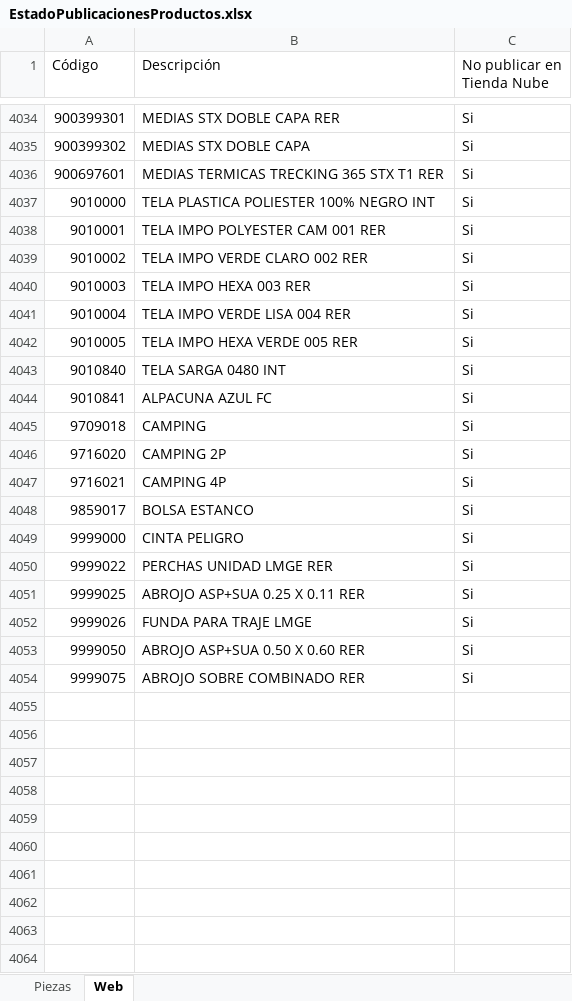
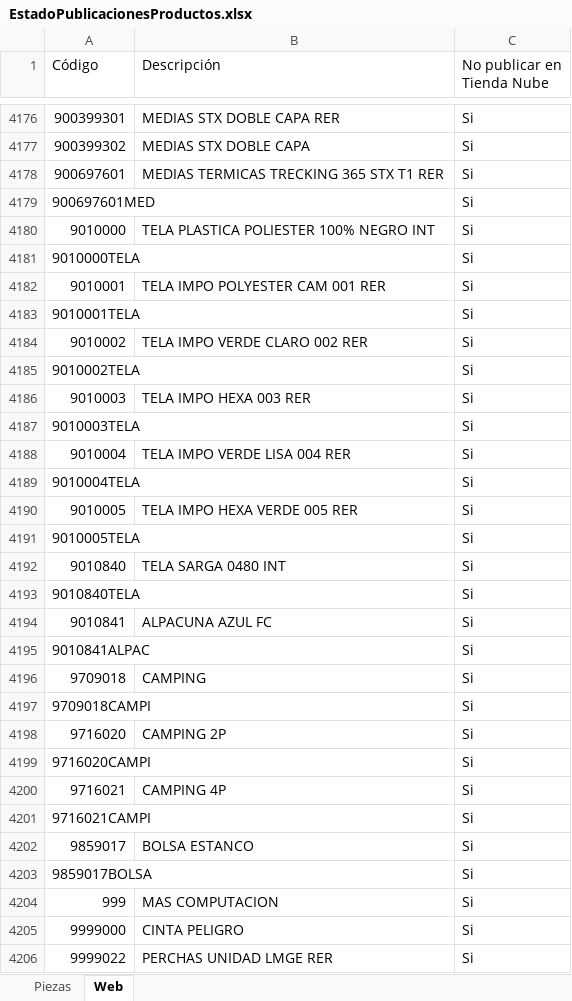
Before and after one commit to edgardoraul/archivos_bat, an Excel workbook: EstadoPublicacionesProductos.xlsx, sheet Web, drawn as a sheet; only a part is shown, gaps mark what is left out; the shorter side is filled out with more unchanged rows; values as stored, in another font and other column widths than the file's, no cell formats; the diff covers the shown part only; the diff names each change by its address in the sheet, - before the commit and + after, or states it on an @@ line.

```diff
--- a/EstadoPublicacionesProductos.xlsx (sheet Web)
+++ b/EstadoPublicacionesProductos.xlsx (sheet Web)
+row 4179: 900697601MED |  | Si
+row 4181: 9010000TELA |  | Si
+row 4183: 9010001TELA |  | Si
+row 4185: 9010002TELA |  | Si
+row 4187: 9010003TELA |  | Si
+row 4189: 9010004TELA |  | Si
+row 4191: 9010005TELA |  | Si
+row 4193: 9010840TELA |  | Si
+row 4195: 9010841ALPAC |  | Si
+row 4197: 9709018CAMPI |  | Si
+row 4199: 9716020CAMPI |  | Si
+row 4201: 9716021CAMPI |  | Si
+row 4203: 9859017BOLSA |  | Si
+row 4204: 999 | MAS COMPUTACION | Si
```
Also changed, not shown: 329 added rows and 308 edited cells elsewhere in this sheet, sheet Piezas, cell formats, ListadoImagenesWeb.xlsm.
